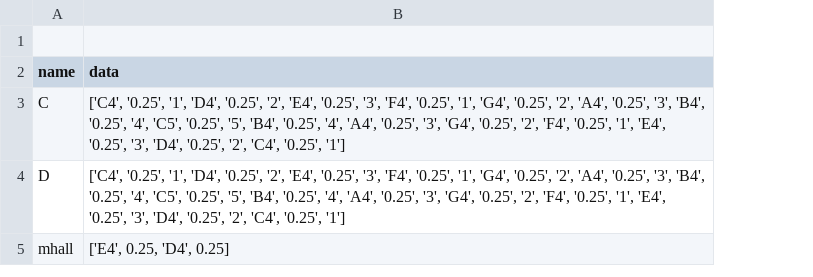
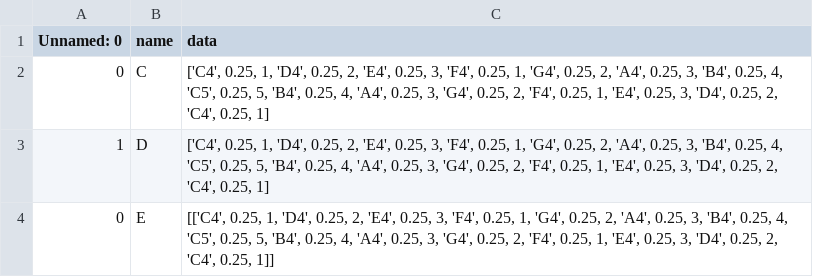
Before and after one commit to Zach-Thorne/mozartmaker, a CSV file: song_gallery/song_gallery.csv, drawn as a sheet; removed rows and columns are numbered as before the commit, all else as after; the diff names each change by its address in the sheet, - before the commit and + after, or states it on an @@ line.

Commit message:
Song Gallery Database - DONE
Should all be working. Function details:

song_gallery(name, data, action)
1. name: name of song (str)
2. data: song data (whatever type)
3. action: 'read' or 'add'

returns:
-> 0 if adding a song
-> data from database if reading a song [['note(str)', duration(float), finger(int)], [...]]

```diff
--- a/song_gallery/song_gallery.csv
+++ b/song_gallery/song_gallery.csv
+column A (Unnamed: 0), rows 2-3: 0 | 1
-row 1: (empty)
-C2:C3 (data): ['C4', '0.25', '1', 'D4', '0.25', '2', 'E4', '0.25', '3', 'F4', '0.25', '1', 'G4', '0.25', '2', 'A4', '0.25', '3', 'B4', '0.25', '4', 'C5', '0.25', '5', 'B4', '0.25', '4', 'A4', '0.25', '3', 'G4', '0.25', '2', 'F4', '0.25', '1', 'E4', '0.25', '3', 'D4', '0.25', '2', 'C4', '0.25', '1']
+C2:C3 (data): ['C4', 0.25, 1, 'D4', 0.25, 2, 'E4', 0.25, 3, 'F4', 0.25, 1, 'G4', 0.25, 2, 'A4', 0.25, 3, 'B4', 0.25, 4, 'C5', 0.25, 5, 'B4', 0.25, 4, 'A4', 0.25, 3, 'G4', 0.25, 2, 'F4', 0.25, 1, 'E4', 0.25, 3, 'D4', 0.25, 2, 'C4', 0.25, 1]
-row 5: mhall | ['E4', 0.25, 'D4', 0.25]
+row 4: 0 | E | [['C4', 0.25, 1, 'D4', 0.25, 2, 'E4', 0.25, 3, 'F4', 0.25, 1, 'G4', 0.25, 2, 'A4', 0.25, 3, 'B4', 0.25, 4, 'C5', 0.25, 5, 'B4', 0.25, 4, 'A4', 0.25, 3, 'G4', 0.25, 2, 'F4', 0.25, 1, 'E4', 0.25, 3, 'D4', 0.25, 2, 'C4', 0.25, 1]]
```
Also changed, not shown: 1 other file.
